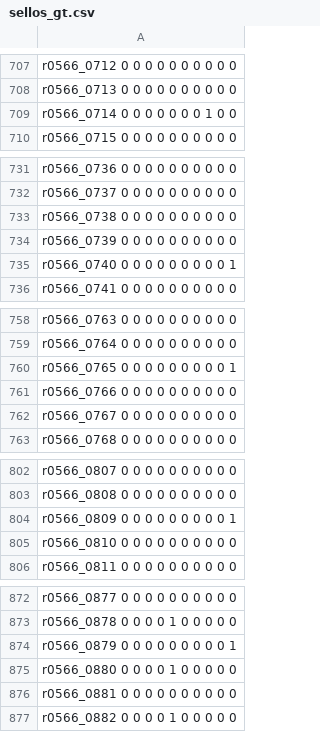
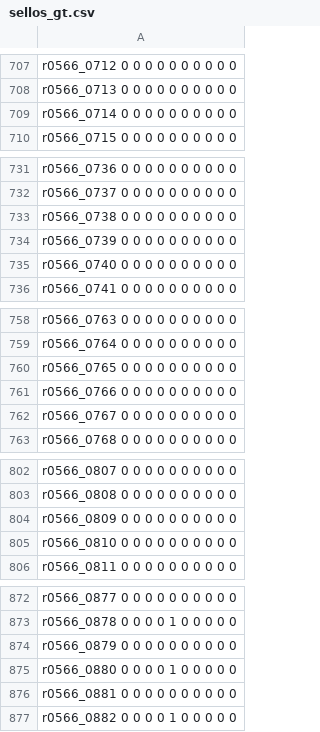
Before and after one commit to nacho-pancho/luisa, a CSV file: datos/sellos_gt.csv, drawn as a sheet; only a part is shown, gaps mark what is left out; the diff covers the shown part only.

Commit message:
arreglados algunos ground truth mal

```diff
--- a/datos/sellos_gt.csv
+++ b/datos/sellos_gt.csv
@@ -708,3 +708,3 @@ r0566_0712 0 0 0 0 0 0 0 0 0 0
 r0566_0713 0 0 0 0 0 0 0 0 0 0
-r0566_0714 0 0 0 0 0 0 0 1 0 0
+r0566_0714 0 0 0 0 0 0 0 0 0 0
 r0566_0715 0 0 0 0 0 0 0 0 0 0
@@ -734,3 +734,3 @@ r0566_0738 0 0 0 0 0 0 0 0 0 0
 r0566_0739 0 0 0 0 0 0 0 0 0 0
-r0566_0740 0 0 0 0 0 0 0 0 0 1
+r0566_0740 0 0 0 0 0 0 0 0 0 0
 r0566_0741 0 0 0 0 0 0 0 0 0 0
@@ -759,3 +759,3 @@ r0566_0763 0 0 0 0 0 0 0 0 0 0
 r0566_0764 0 0 0 0 0 0 0 0 0 0
-r0566_0765 0 0 0 0 0 0 0 0 0 1
+r0566_0765 0 0 0 0 0 0 0 0 0 0
 r0566_0766 0 0 0 0 0 0 0 0 0 0
@@ -803,3 +803,3 @@ r0566_0807 0 0 0 0 0 0 0 0 0 0
 r0566_0808 0 0 0 0 0 0 0 0 0 0
-r0566_0809 0 0 0 0 0 0 0 0 0 1
+r0566_0809 0 0 0 0 0 0 0 0 0 0
 r0566_0810 0 0 0 0 0 0 0 0 0 0
@@ -873,3 +873,3 @@ r0566_0877 0 0 0 0 0 0 0 0 0 0
 r0566_0878 0 0 0 0 1 0 0 0 0 0
-r0566_0879 0 0 0 0 0 0 0 0 0 1
+r0566_0879 0 0 0 0 0 0 0 0 0 0
 r0566_0880 0 0 0 0 1 0 0 0 0 0
```
Also changed, not shown: 2 edited cells elsewhere in this file.
